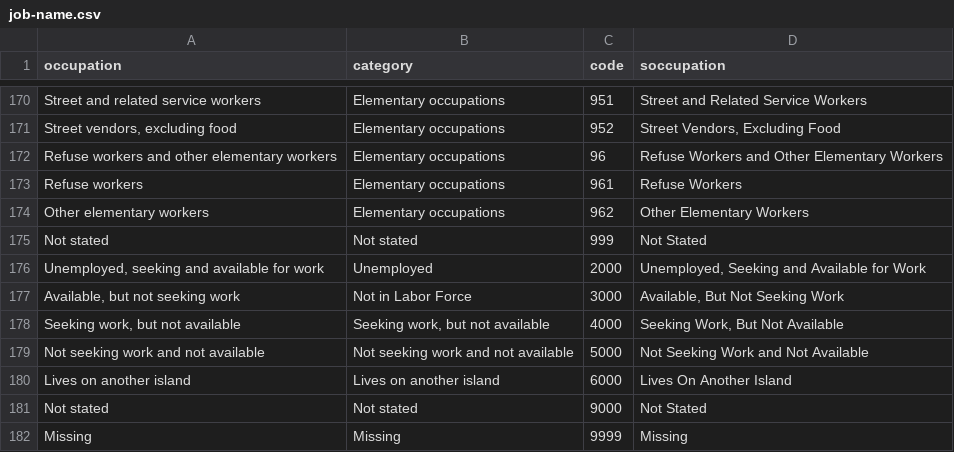
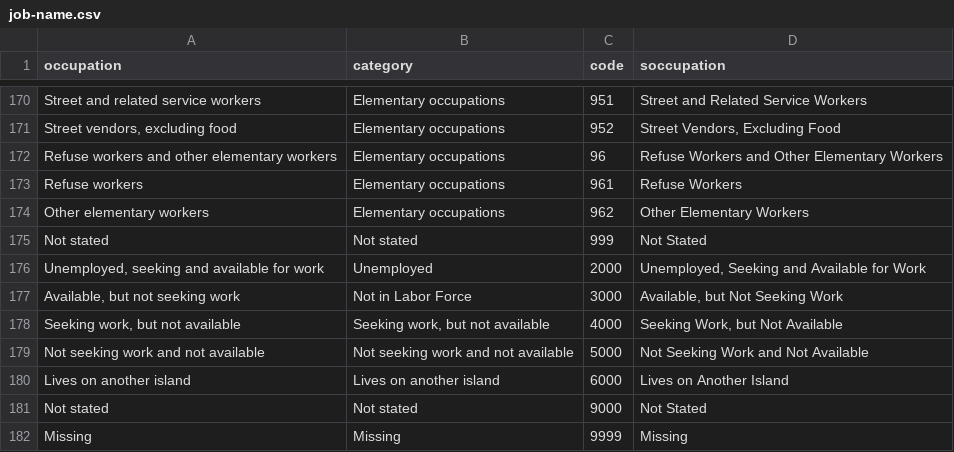
Before and after one commit to UNFPAmaldives/couples, a CSV file: who-marries-whom/job-name.csv, drawn as a sheet; only a part is shown, gaps mark what is left out.

Commit message:
Nth pages commit

```diff
--- a/who-marries-whom/job-name.csv
+++ b/who-marries-whom/job-name.csv
@@ -176,6 +176,6 @@ Not stated,Not stated,999,Not Stated
 "Unemployed, seeking and available for work",Unemployed,2000,"Unemployed, Seeking and Available for Work"
-"Available, but not seeking work",Not in Labor Force,3000,"Available, But Not Seeking Work"
-"Seeking work, but not available","Seeking work, but not available",4000,"Seeking Work, But Not Available"
+"Available, but not seeking work",Not in Labor Force,3000,"Available, but Not Seeking Work"
+"Seeking work, but not available","Seeking work, but not available",4000,"Seeking Work, but Not Available"
 Not seeking work and not available,Not seeking work and not available,5000,Not Seeking Work and Not Available
-Lives on another island,Lives on another island,6000,Lives On Another Island
+Lives on another island,Lives on another island,6000,Lives on Another Island
 Not stated,Not stated,9000,Not Stated
```
